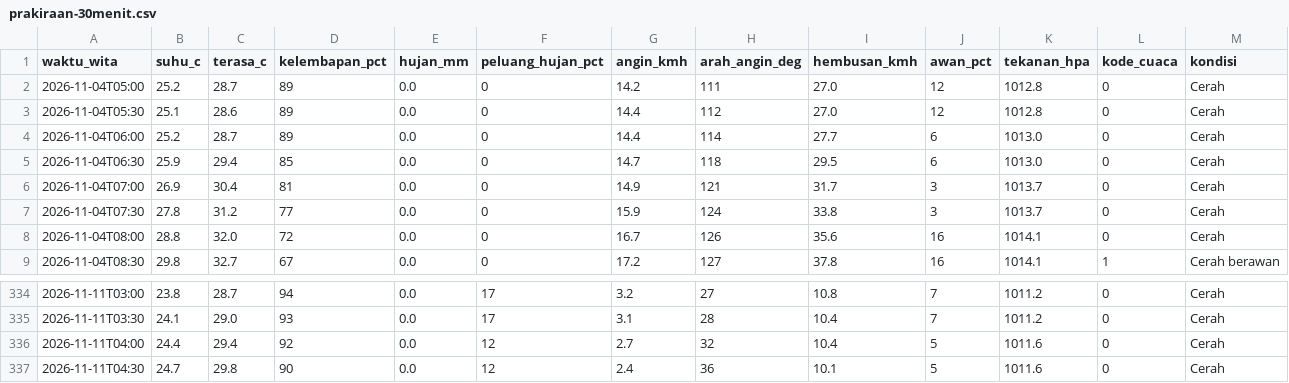
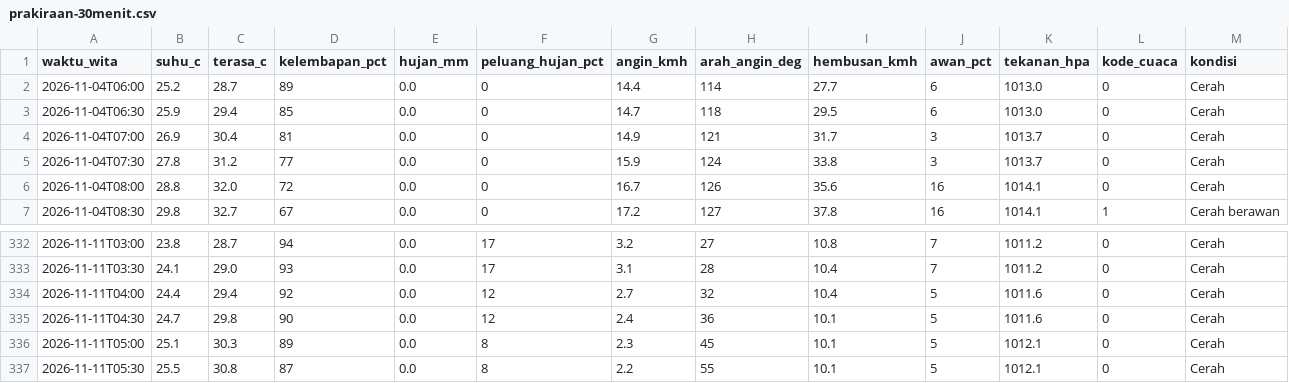
Before and after one commit to ariblackheart-cyber/cuaca-mataram, a CSV file: data/prakiraan-30menit.csv, drawn as a sheet; only a part is shown, gaps mark what is left out.

```diff
--- a/data/prakiraan-30menit.csv
+++ b/data/prakiraan-30menit.csv
@@ -1,4 +1,2 @@
 waktu_wita,suhu_c,terasa_c,kelembapan_pct,hujan_mm,peluang_hujan_pct,angin_kmh,arah_angin_deg,hembusan_kmh,awan_pct,tekanan_hpa,kode_cuaca,kondisi
-2026-11-04T05:00,25.2,28.7,89,0.0,0,14.2,111,27.0,12,1012.8,0,Cerah
-2026-11-04T05:30,25.1,28.6,89,0.0,0,14.4,112,27.0,12,1012.8,0,Cerah
 2026-11-04T06:00,25.2,28.7,89,0.0,0,14.4,114,27.7,6,1013.0,0,Cerah
@@ -337 +335,3 @@ waktu_wita,suhu_c,terasa_c,kelembapan_pct,hujan_mm,peluang_hujan_pct,angin_kmh,a
 2026-11-11T04:30,24.7,29.8,90,0.0,12,2.4,36,10.1,5,1011.6,0,Cerah
+2026-11-11T05:00,25.1,30.3,89,0.0,8,2.3,45,10.1,5,1012.1,0,Cerah
+2026-11-11T05:30,25.5,30.8,87,0.0,8,2.2,55,10.1,5,1012.1,0,Cerah
```
Also changed, not shown: 2 other files.
